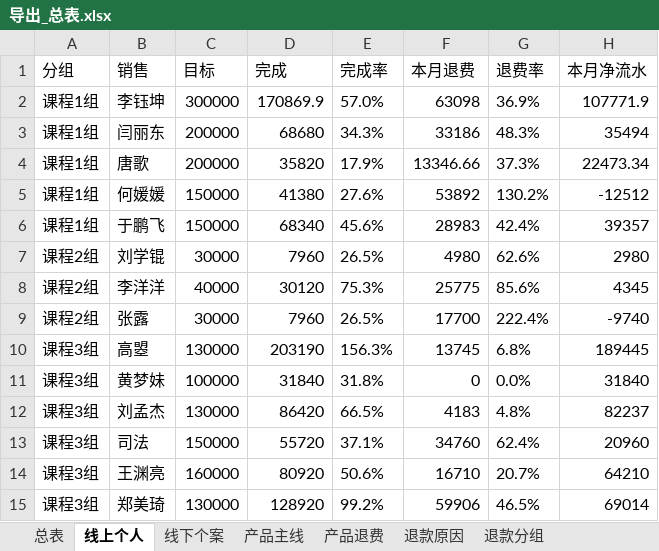
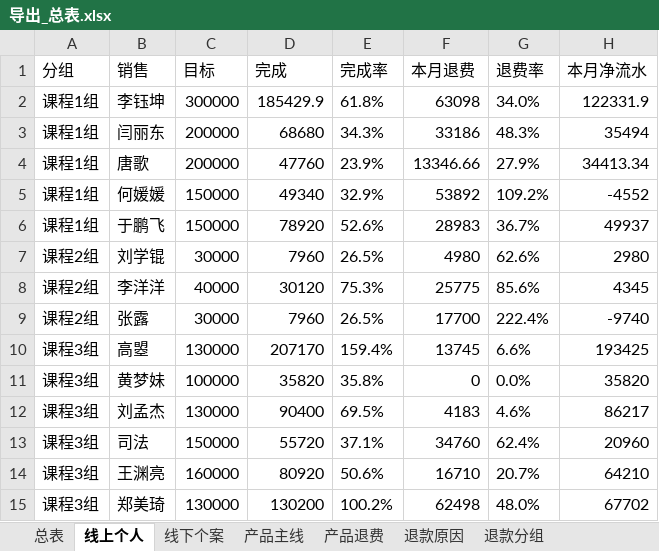
Before and after one commit to fannyqian/my-dashbord-for-guanxin, an Excel workbook: 导出_总表.xlsx, sheet 线上个人, drawn as a sheet; only a part is shown; values as stored, in another font and other column widths than the file's, no borders; the diff covers the shown part only; the diff names each change by its address in the sheet, - before the commit and + after, or states it on an @@ line.

```diff
--- a/导出_总表.xlsx (sheet 线上个人)
+++ b/导出_总表.xlsx (sheet 线上个人)
-D2 (完成): 170869.9
+D2 (完成): 185429.9
-E2 (完成率): 57.0%
+E2 (完成率): 61.8%
-G2 (退费率): 36.9%
+G2 (退费率): 34.0%
-H2 (本月净流水): 107771.9
+H2 (本月净流水): 122331.9
-D4 (完成): 35820
+D4 (完成): 47760
-E4 (完成率): 17.9%
+E4 (完成率): 23.9%
-G4 (退费率): 37.3%
+G4 (退费率): 27.9%
-H4 (本月净流水): 22473.34
+H4 (本月净流水): 34413.34
-D5 (完成): 41380
+D5 (完成): 49340
-E5 (完成率): 27.6%
+E5 (完成率): 32.9%
-G5 (退费率): 130.2%
+G5 (退费率): 109.2%
-H5 (本月净流水): -12512
+H5 (本月净流水): -4552
-D6 (完成): 68340
+D6 (完成): 78920
-E6 (完成率): 45.6%
+E6 (完成率): 52.6%
-G6 (退费率): 42.4%
+G6 (退费率): 36.7%
-H6 (本月净流水): 39357
+H6 (本月净流水): 49937
-D10 (完成): 203190
+D10 (完成): 207170
-E10 (完成率): 156.3%
+E10 (完成率): 159.4%
-G10 (退费率): 6.8%
+G10 (退费率): 6.6%
-H10 (本月净流水): 189445
+H10 (本月净流水): 193425
-D11 (完成): 31840
+D11 (完成): 35820
-E11 (完成率): 31.8%
+E11 (完成率): 35.8%
-H11 (本月净流水): 31840
+H11 (本月净流水): 35820
-D12 (完成): 86420
+D12 (完成): 90400
-E12 (完成率): 66.5%
+E12 (完成率): 69.5%
-G12 (退费率): 4.8%
+G12 (退费率): 4.6%
-H12 (本月净流水): 82237
+H12 (本月净流水): 86217
-D15 (完成): 128920
+D15 (完成): 130200
-E15 (完成率): 99.2%
+E15 (完成率): 100.2%
-F15 (本月退费): 59906
+F15 (本月退费): 62498
-G15 (退费率): 46.5%
+G15 (退费率): 48.0%
-H15 (本月净流水): 69014
+H15 (本月净流水): 67702
```
Also changed, not shown: 56 edited cells elsewhere in this sheet, sheet 总表, sheet 产品主线, sheet 线下个案, sheet 退款分组, sheet 退款省份, sheet 产品退费, 3 more sheets, 产品分析_导出.xlsx, 导出_按分组.xlsx, 5 other files.
